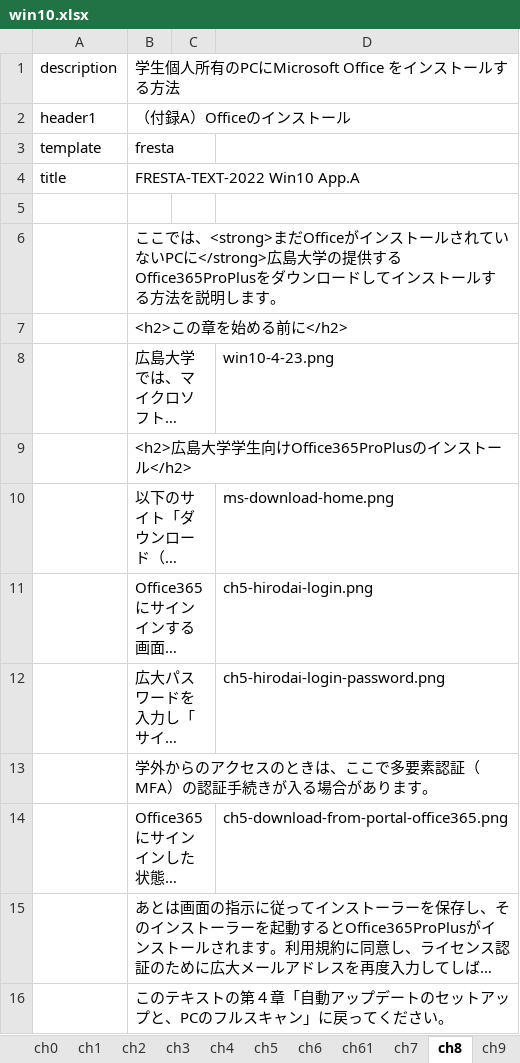
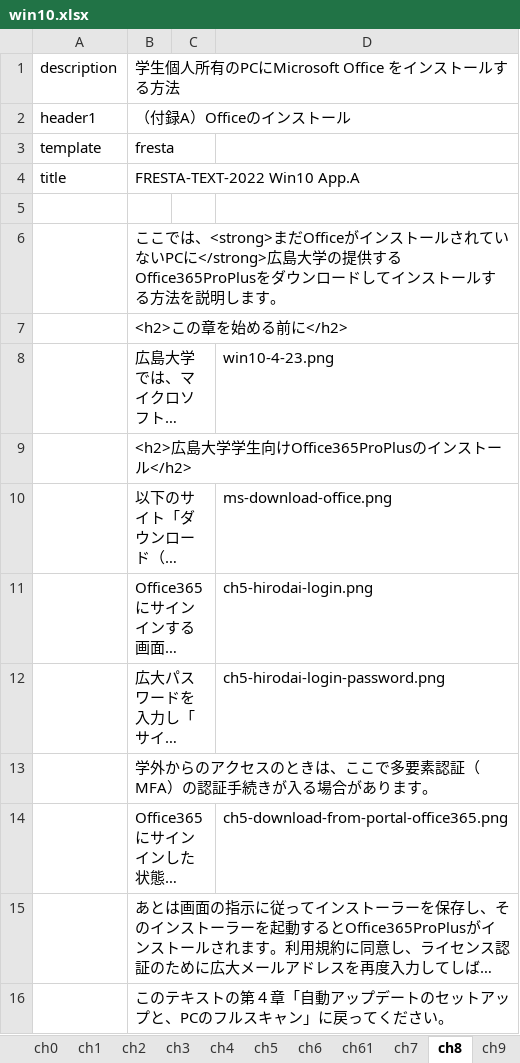
Before and after one commit to gnutar/fresta, an Excel workbook: win10.xlsx, sheet ch8, drawn as a sheet; long unchanged cells end in …; values as stored, in another font and other column widths than the file's, no borders; the diff names each change by its address in the sheet, - before the commit and + after, or states it on an @@ line.

```diff
--- a/win10.xlsx (sheet ch8)
+++ b/win10.xlsx (sheet ch8)
-D10: ms-download-home.png
+D10: ms-download-office.png
```
Also changed, not shown: 1 other file.
